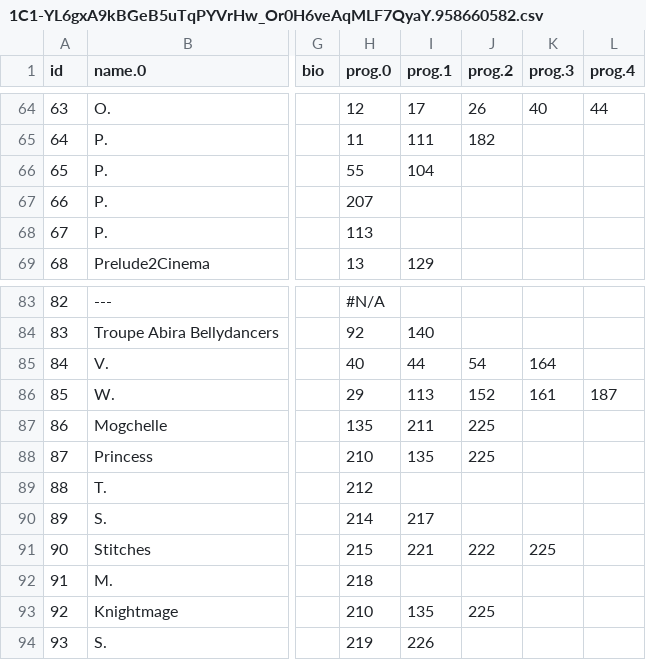
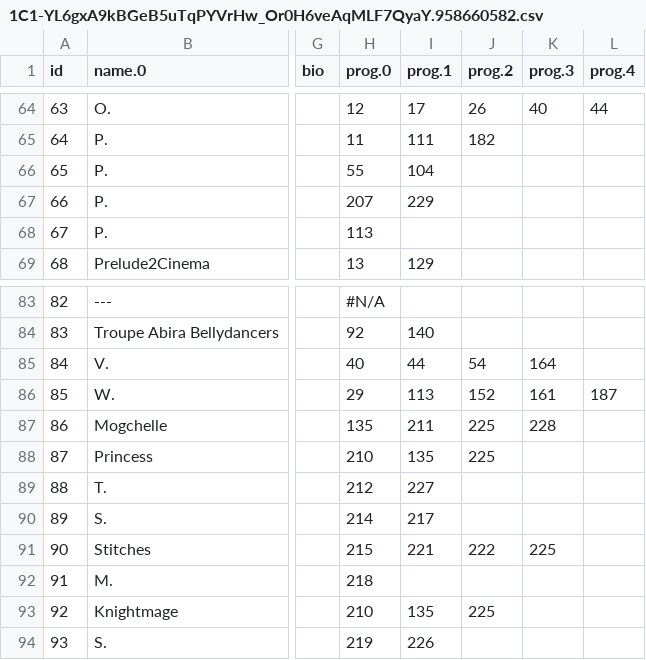
Before and after one commit to ClevelandConCoction/ConCoction, a CSV file: 2018/util/1C1-YL6gxA9kBGeB5uTqPYVrHw_Or0H6veAqMLF7QyaY.958660582.csv, drawn as a sheet; only a part is shown, gaps mark what is left out; the diff names each change by its address in the sheet, - before the commit and + after, or states it on an @@ line.

```diff
--- a/2018/util/1C1-YL6gxA9kBGeB5uTqPYVrHw_Or0H6veAqMLF7QyaY.958660582.csv
+++ b/2018/util/1C1-YL6gxA9kBGeB5uTqPYVrHw_Or0H6veAqMLF7QyaY.958660582.csv
-I67 (prog.1): (empty)
+I67 (prog.1): 229
-K87 (prog.3): (empty)
+K87 (prog.3): 228
-I89 (prog.1): (empty)
+I89 (prog.1): 227
```
Also changed, not shown: 2018/util/1C1-YL6gxA9kBGeB5uTqPYVrHw_Or0H6veAqMLF7QyaY.0.csv, 3 other files.
